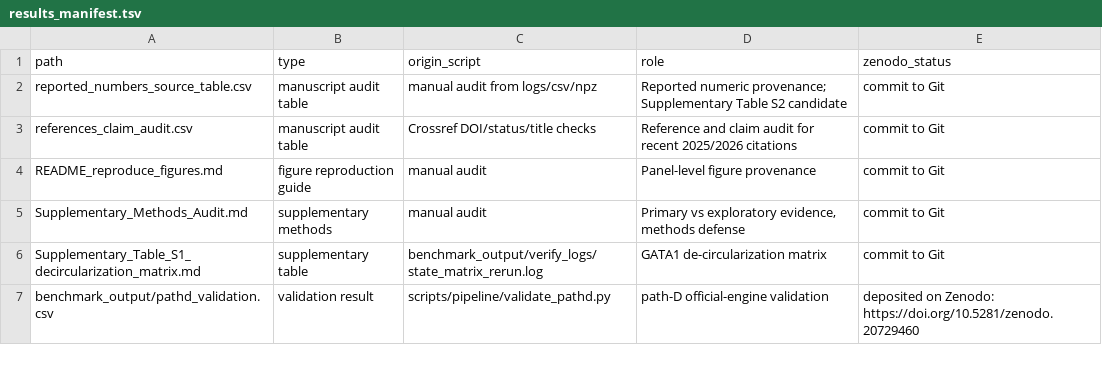
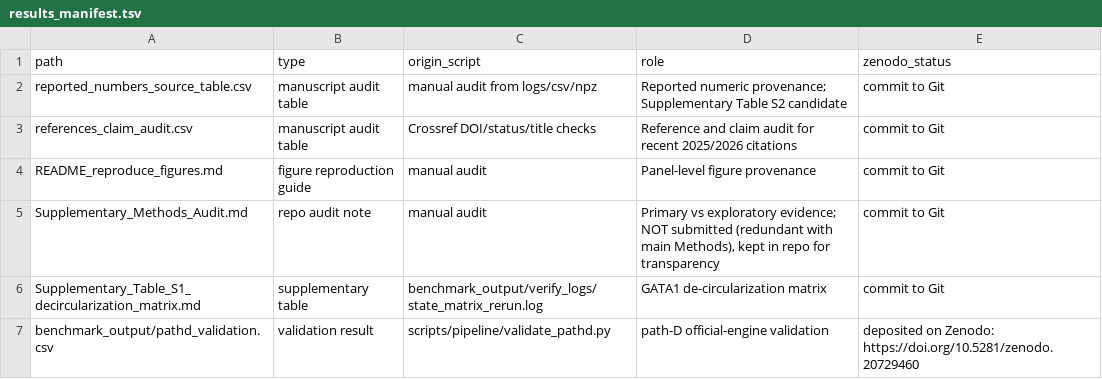
Before and after one commit to willow0077/isp-confound-toolkit, a TSV file: results_manifest.tsv, drawn as a sheet; only a part is shown.

```diff
--- a/results_manifest.tsv
+++ b/results_manifest.tsv
@@ -4,3 +4,3 @@ references_claim_audit.csv	manuscript audit table	Crossref DOI/status/title chec
 README_reproduce_figures.md	figure reproduction guide	manual audit	Panel-level figure provenance	commit to Git
-Supplementary_Methods_Audit.md	supplementary methods	manual audit	Primary vs exploratory evidence, methods defense	commit to Git
+Supplementary_Methods_Audit.md	repo audit note	manual audit	Primary vs exploratory evidence; NOT submitted (redundant with main Methods), kept in repo for transparency	commit to Git
 Supplementary_Table_S1_decircularization_matrix.md	supplementary table	benchmark_output/verify_logs/state_matrix_rerun.log	GATA1 de-circularization matrix	commit to Git
```
Also changed, not shown: references_claim_audit.csv, reported_numbers_source_table.csv.
